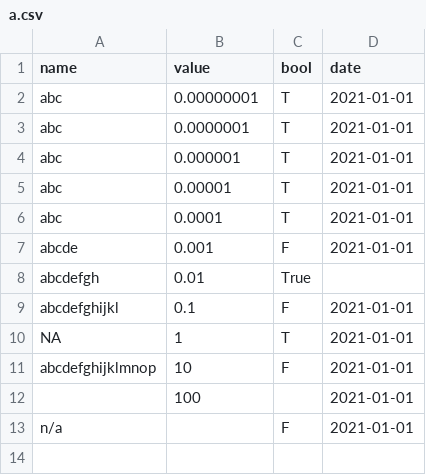
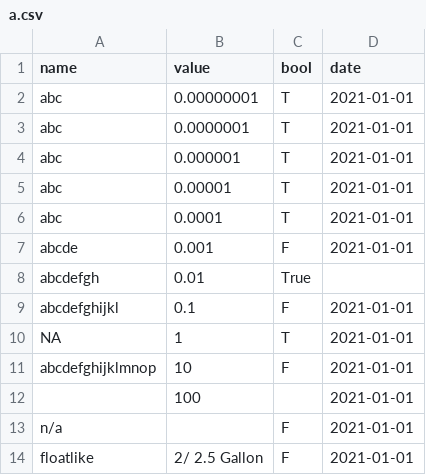
Before and after one commit to alexhallam/tv, a CSV file: data/a.csv, drawn as a sheet.

```diff
--- a/data/a.csv
+++ b/data/a.csv
@@ -13 +13,2 @@ name,value,bool,date
 "n/a","",F,2021-01-01
+"floatlike",2/ 2.5 Gallon,F,2021-01-01
```
Also changed, not shown: 5 other files.
